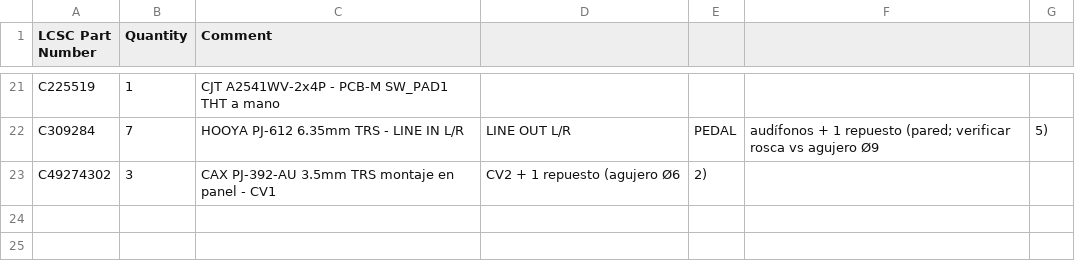
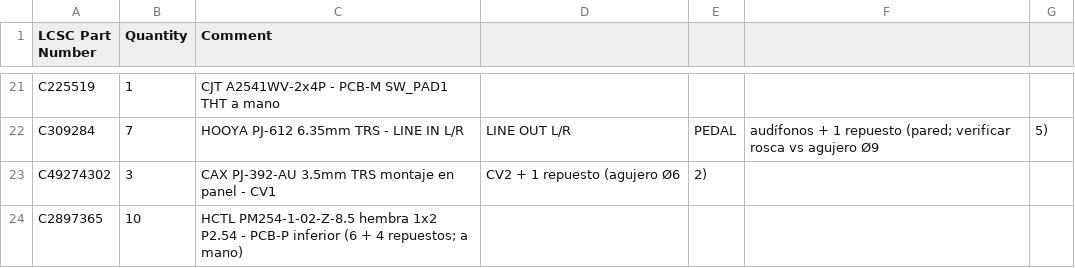
Before and after one commit to jdavidguerrero/grooveforge-brain, a CSV file: apps/hardware/kicad/consola/fab/pedido-lcsc-v1.csv, drawn as a sheet; only a part is shown, gaps mark what is left out; the diff names each change by its address in the sheet, - before the commit and + after, or states it on an @@ line.

```diff
--- a/apps/hardware/kicad/consola/fab/pedido-lcsc-v1.csv
+++ b/apps/hardware/kicad/consola/fab/pedido-lcsc-v1.csv
+row 24: C2897365 | 10 | HCTL PM254-1-02-Z-8.5 hembra 1x2 P2.54 - PCB-P inferior (6 + 4 repuestos; a mano)
```
Also changed, not shown: apps/hardware/kicad/consola/boards/pcb-p/placement.csv, 40 other files.
